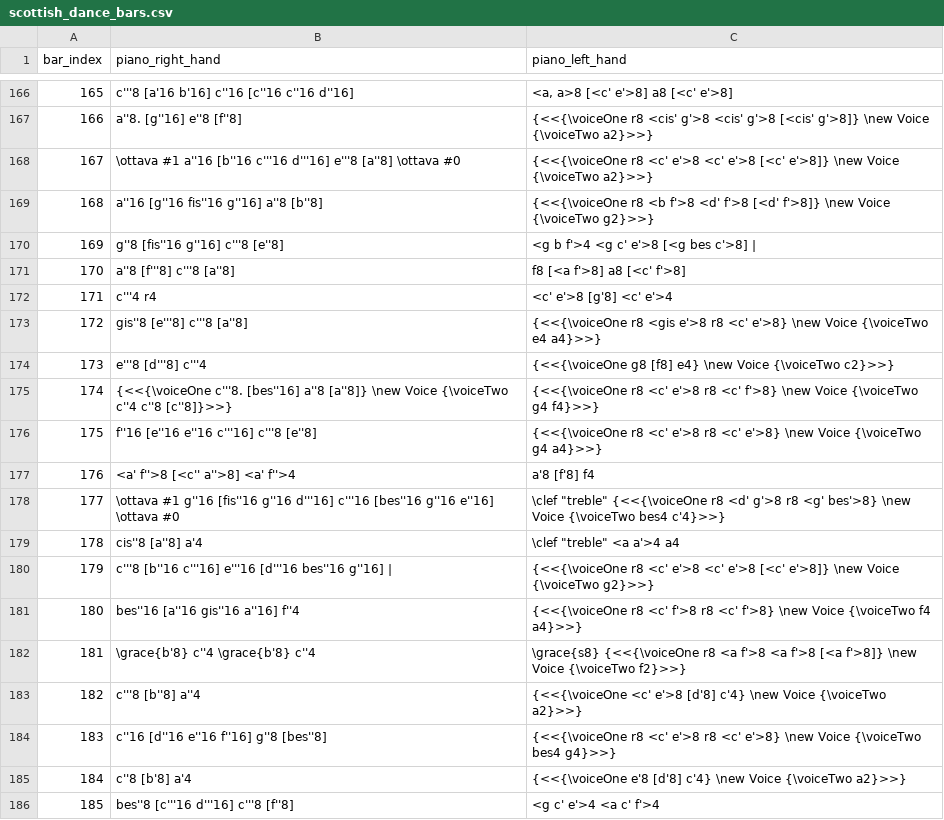
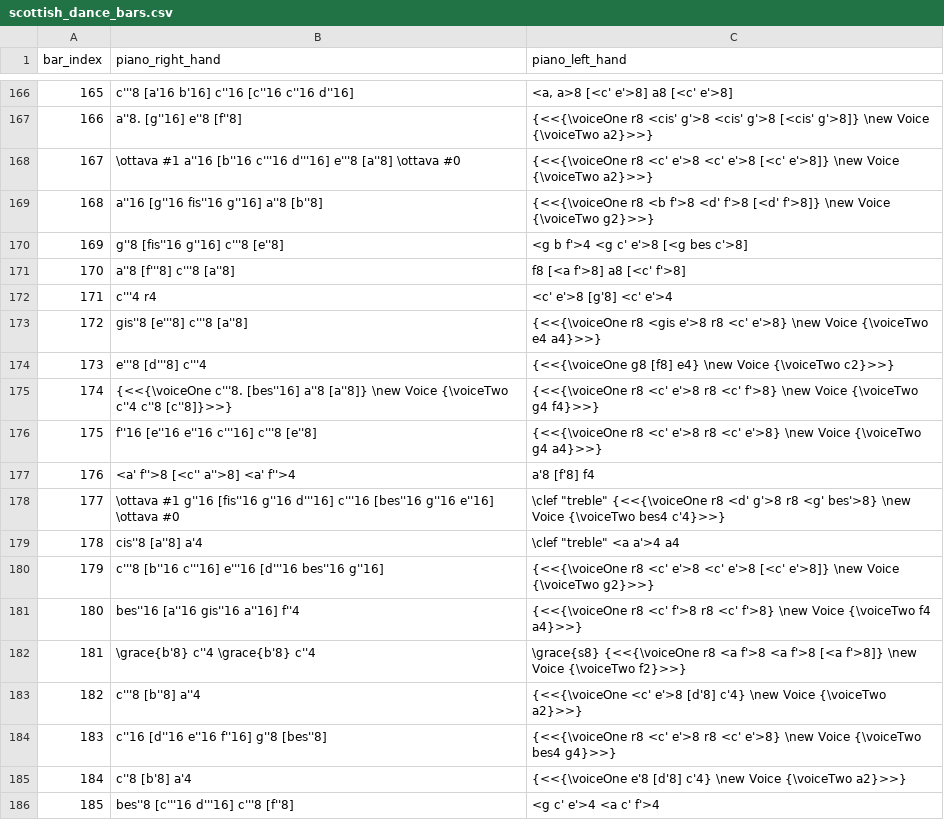
Before and after one commit to robbert-harms/musical-games, a CSV file: musical_games/data/dice_games/gerlach_scottish_dance/scottish_dance_bars.csv, drawn as a sheet; only a part is shown, gaps mark what is left out; the diff covers the shown part only.

```diff
--- a/musical_games/data/dice_games/gerlach_scottish_dance/scottish_dance_bars.csv
+++ b/musical_games/data/dice_games/gerlach_scottish_dance/scottish_dance_bars.csv
@@ -169,3 +169,3 @@
 "168","a''16 [g''16 fis''16 g''16] a''8 [b''8]","{<<{\voiceOne r8 <b f'>8 <d' f'>8 [<d' f'>8]} \new Voice {\voiceTwo g2}>>}"
-"169","g''8 [fis''16 g''16] c'''8 [e''8]","<g b f'>4 <g c' e'>8 [<g bes c'>8] |"
+"169","g''8 [fis''16 g''16] c'''8 [e''8]","<g b f'>4 <g c' e'>8 [<g bes c'>8]"
 "170","a''8 [f'''8] c'''8 [a''8]","f8 [<a f'>8] a8 [<c' f'>8]"
@@ -179,3 +179,3 @@
 "178","cis''8 [a''8] a'4","\clef ""treble"" <a a'>4 a4"
-"179","c'''8 [b''16 c'''16] e'''16 [d'''16 bes''16 g''16] |","{<<{\voiceOne r8 <c' e'>8 <c' e'>8 [<c' e'>8]} \new Voice {\voiceTwo g2}>>}"
+"179","c'''8 [b''16 c'''16] e'''16 [d'''16 bes''16 g''16]","{<<{\voiceOne r8 <c' e'>8 <c' e'>8 [<c' e'>8]} \new Voice {\voiceTwo g2}>>}"
 "180","bes''16 [a''16 gis''16 a''16] f''4","{<<{\voiceOne r8 <c' f'>8 r8 <c' f'>8} \new Voice {\voiceTwo f4 a4}>>}"
```
Also changed, not shown: 7 edited cells elsewhere in this file, 6 other files.
